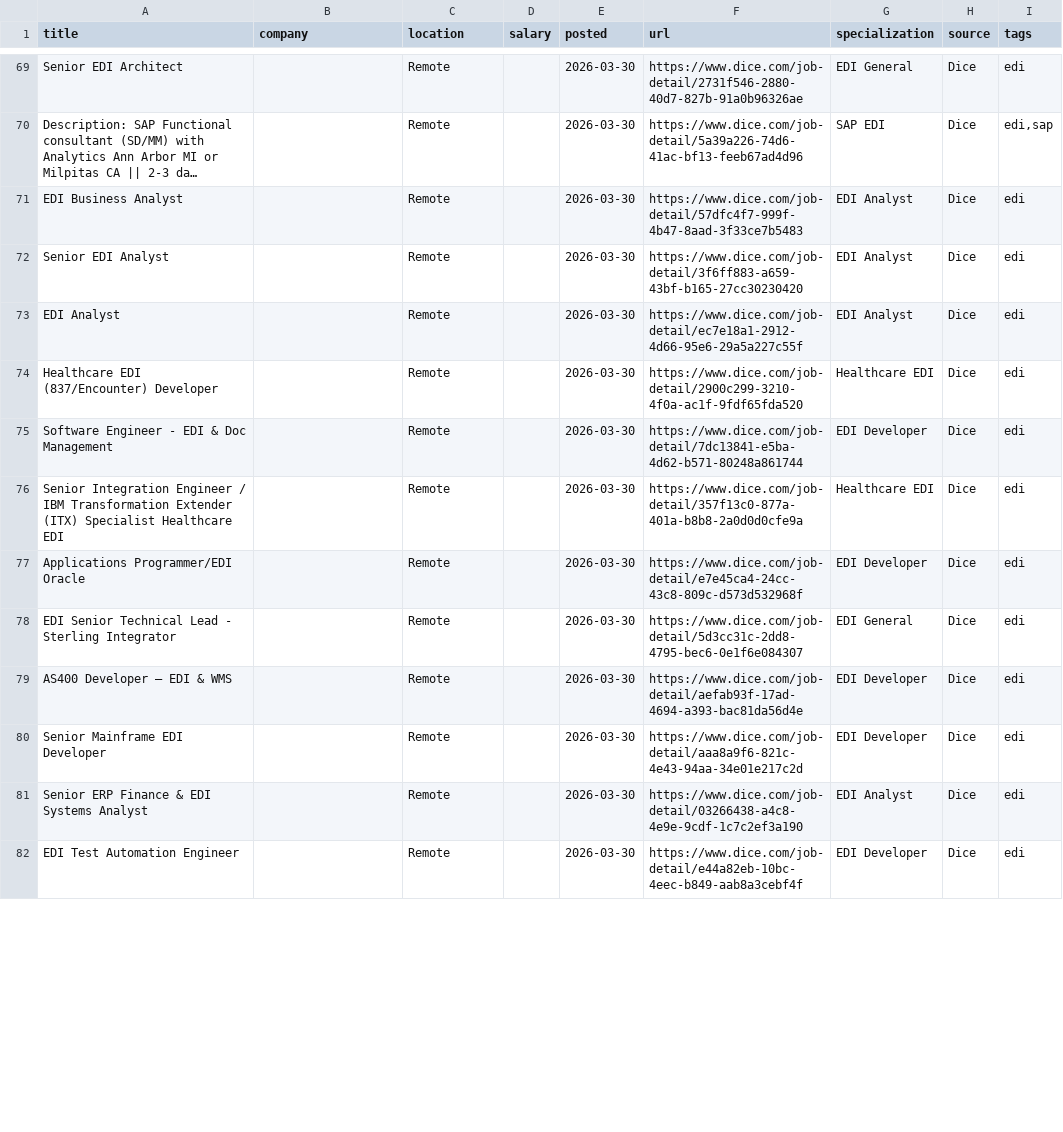
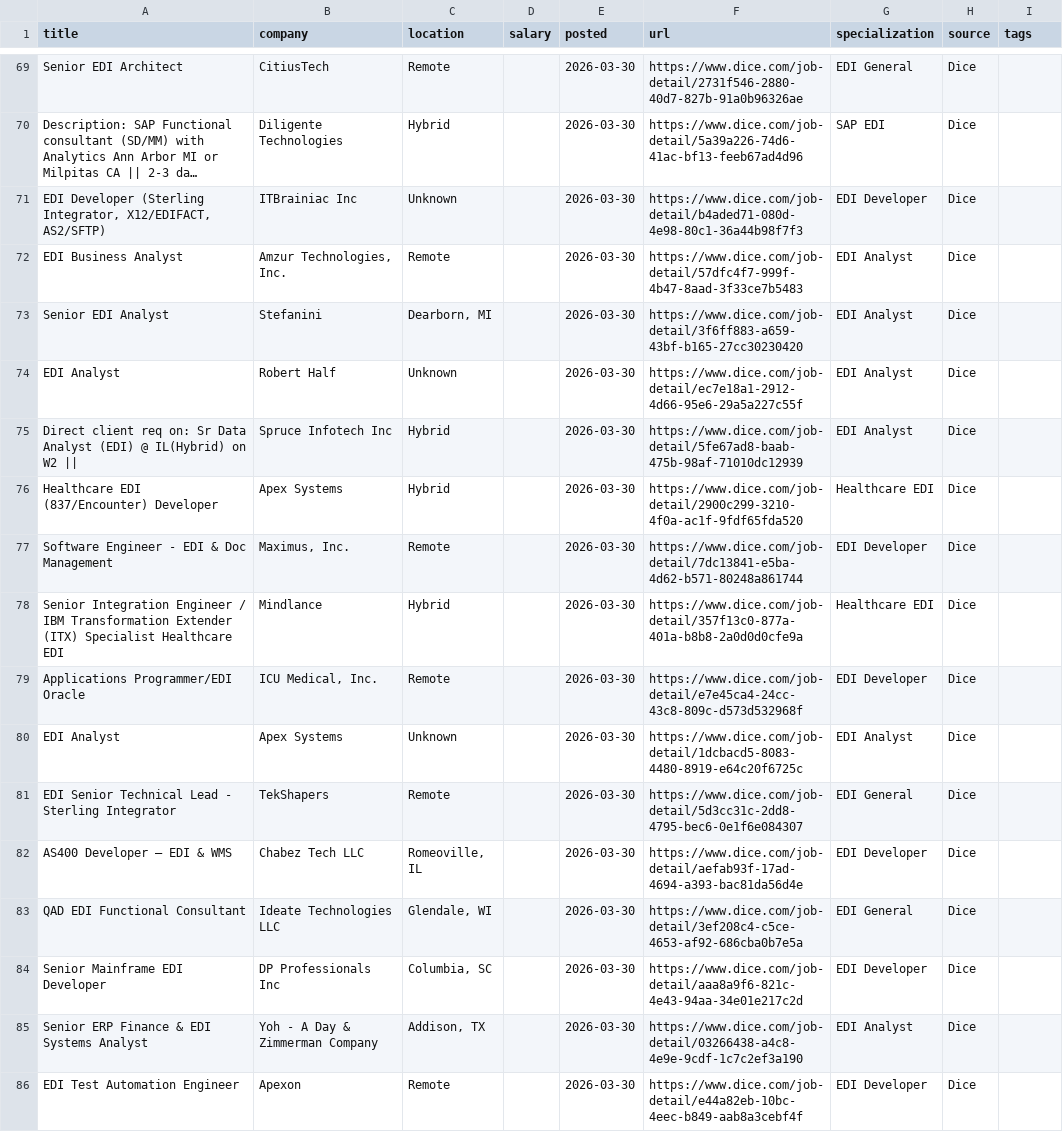
Before and after one commit to remoteediproject-ctrl/remoteedi-jobs, a CSV file: edi_jobs_all.csv, drawn as a sheet; only a part is shown, gaps mark what is left out; long unchanged cells end in …; addresses are those after the commit; the diff covers the shown part only; the diff names each change by its address in the sheet, - before the commit and + after, or states it on an @@ line.

```diff
--- a/edi_jobs_all.csv
+++ b/edi_jobs_all.csv
-B69 (company): (empty)
+B69 (company): CitiusTech
-I69 (tags): edi
+I69 (tags): (empty)
-B70 (company): (empty)
+B70 (company): Diligente Technologies
-C70 (location): Remote
+C70 (location): Hybrid
-I70 (tags): edi,sap
+I70 (tags): (empty)
+row 71: EDI Developer (Sterling Integrator, X12/EDIFACT, AS2/SFTP) | ITBrainiac Inc | Unknown |  | 2026-03-30 | https://www.dice.com/job-detail/b4aded71-080d-4e98-80c1-36a44b98f7f3 | EDI Developer | Dice
-B72 (company): (empty)
+B72 (company): Amzur Technologies, Inc.
-I72:I74 (tags): edi
+I72:I74 (tags): (empty)
-B73 (company): (empty)
+B73 (company): Stefanini
-C73 (location): Remote
+C73 (location): Dearborn, MI
-B74 (company): (empty)
+B74 (company): Robert Half
-C74 (location): Remote
+C74 (location): Unknown
+row 75: Direct client req on: Sr Data Analyst (EDI) @ IL(Hybrid) on W2 || | Spruce Infotech Inc | Hybrid |  | 2026-03-30 | https://www.dice.com/job-detail/5fe67ad8-baab-475b-98af-71010dc12939 | EDI Analyst | Dice
-B76 (company): (empty)
+B76 (company): Apex Systems
-C76 (location): Remote
+C76 (location): Hybrid
-I76:I79 (tags): edi
+I76:I79 (tags): (empty)
-B77 (company): (empty)
+B77 (company): Maximus, Inc.
-B78 (company): (empty)
+B78 (company): Mindlance
-C78 (location): Remote
+C78 (location): Hybrid
-B79 (company): (empty)
+B79 (company): ICU Medical, Inc.
+row 80: EDI Analyst | Apex Systems | Unknown |  | 2026-03-30 | https://www.dice.com/job-detail/1dcbacd5-8083-4480-8919-e64c20f6725c | EDI Analyst | Dice
-B81 (company): (empty)
+B81 (company): TekShapers
-I81:I82 (tags): edi
+I81:I82 (tags): (empty)
-B82 (company): (empty)
+B82 (company): Chabez Tech LLC
-C82 (location): Remote
+C82 (location): Romeoville, IL
+row 83: QAD EDI Functional Consultant | Ideate Technologies LLC | Glendale, WI |  | 2026-03-30 | https://www.dice.com/job-detail/3ef208c4-c5ce-4653-af92-686cba0b7e5a | EDI General | Dice
-B84 (company): (empty)
+B84 (company): DP Professionals Inc
-C84 (location): Remote
+C84 (location): Columbia, SC
-I84:I86 (tags): edi
+I84:I86 (tags): (empty)
-B85 (company): (empty)
+B85 (company): Yoh - A Day & Zimmerman Company
-C85 (location): Remote
+C85 (location): Addison, TX
-B86 (company): (empty)
+B86 (company): Apexon
```
Also changed, not shown: 2 added rows, 2 removed rows and 71 edited cells elsewhere in this file, 2 other files.
